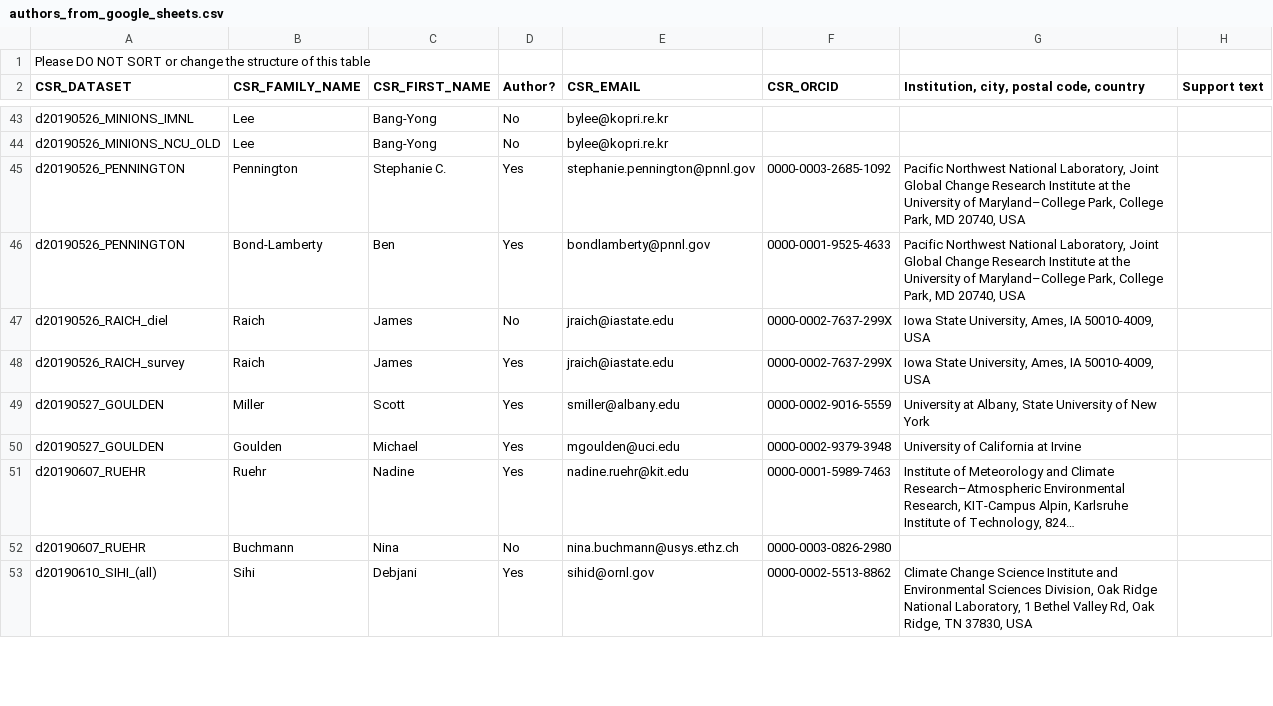
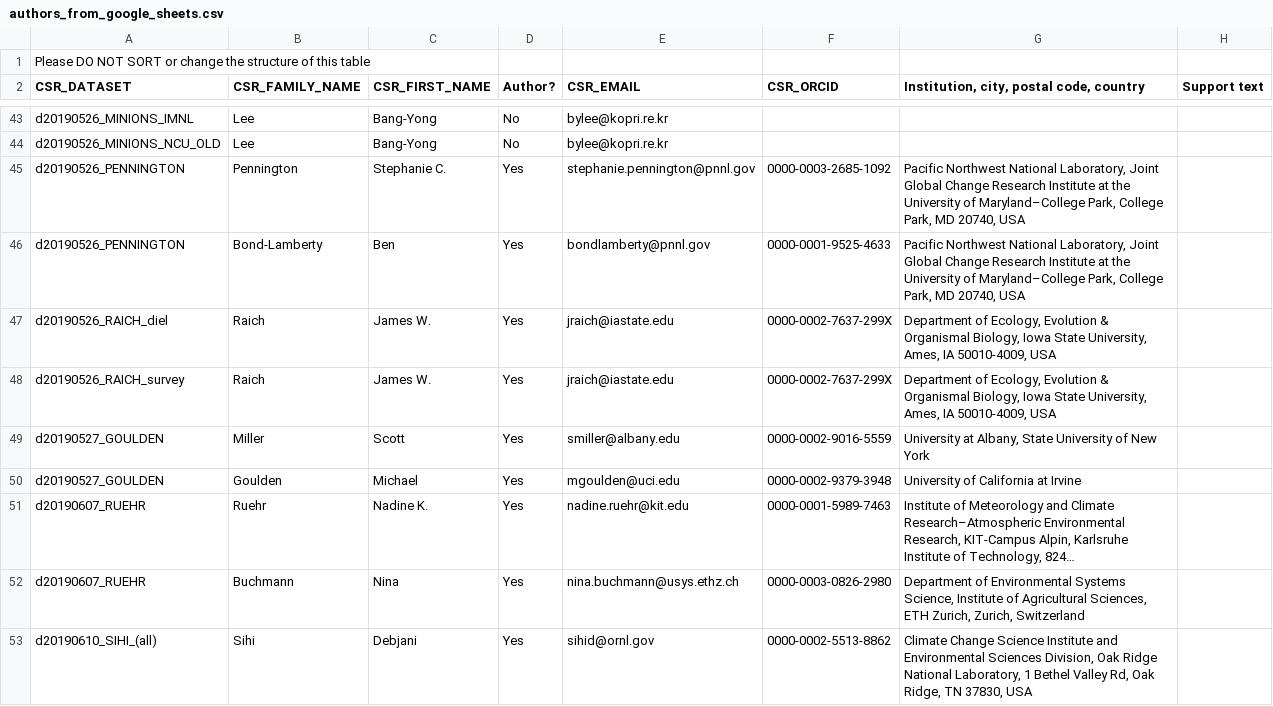
Before and after one commit to bpbond/cosore, a CSV file: essd/authors_from_google_sheets.csv, drawn as a sheet; only a part is shown, gaps mark what is left out; long unchanged cells end in …; the diff covers the shown part only; the diff names each change by its address in the sheet, - before the commit and + after, or states it on an @@ line.

Commit message:
Author updates

```diff
--- a/essd/authors_from_google_sheets.csv
+++ b/essd/authors_from_google_sheets.csv
-C47:C48 (CSR_FIRST_NAME): James
+C47:C48 (CSR_FIRST_NAME): James W.
-D47 (Author?): No
+D47 (Author?): Yes
-G47:G48: Iowa State…
+G47:G48: Department of Ecology, Evolution & Organismal Biology, Iowa State…
-C51 (CSR_FIRST_NAME): Nadine
+C51 (CSR_FIRST_NAME): Nadine K.
-D52 (Author?): No
+D52 (Author?): Yes
-G52: (empty)
+G52: Department of Environmental Systems Science, Institute of Agricultural Sciences, ETH Zurich, Zurich, Switzerland
```
Also changed, not shown: 32 edited cells elsewhere in this file, 1 other file.
